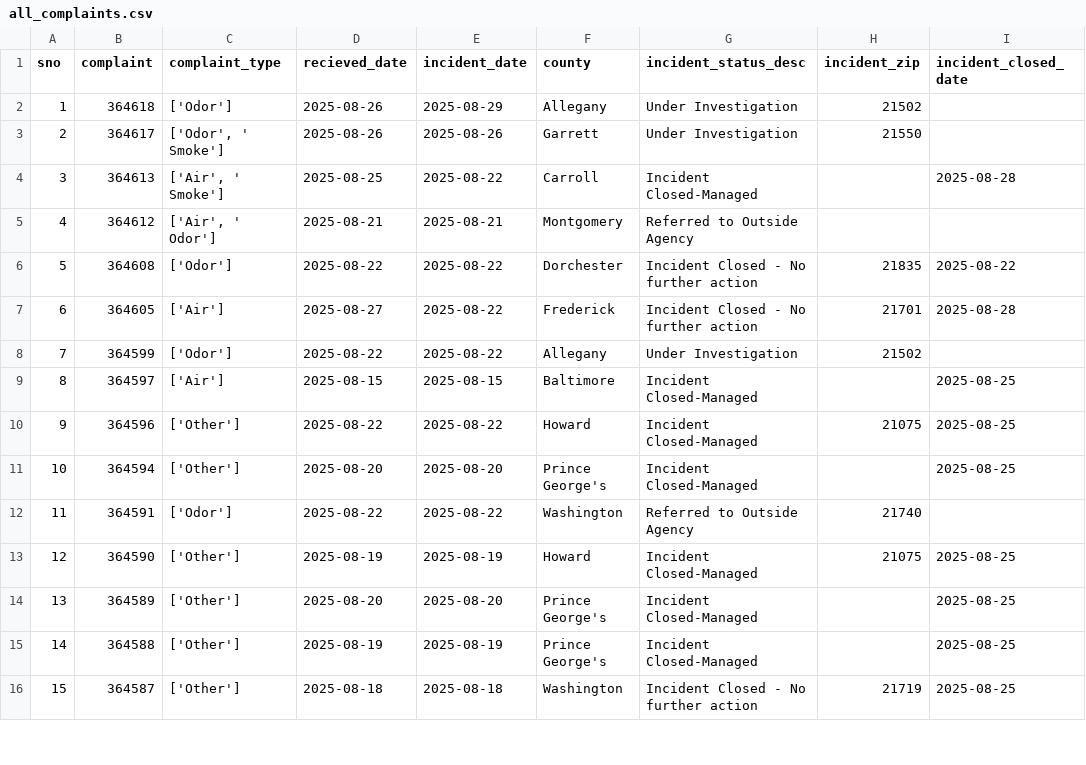
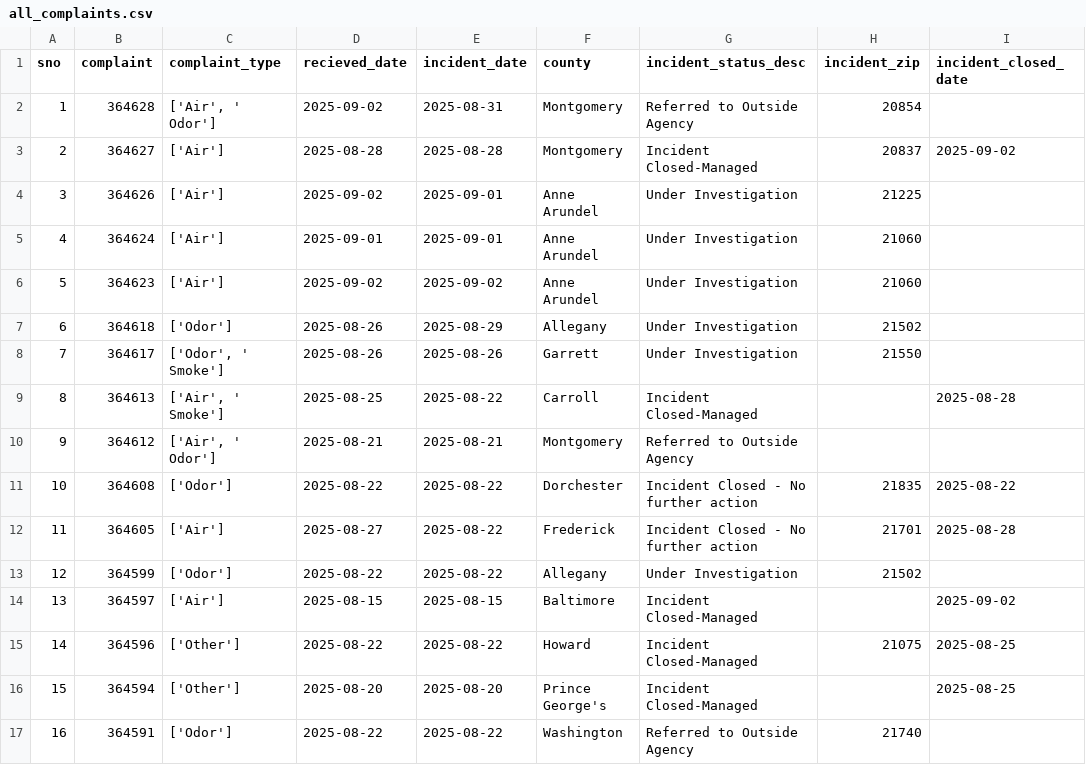
Before and after one commit to johnfcampbell/nicar24pipeline, a CSV file: exported_data/all_complaints.csv, drawn as a sheet; only a part is shown; the shorter side is filled out with more unchanged rows; addresses are those after the commit; the diff names each change by its address in the sheet, - before the commit and + after, or states it on an @@ line.

```diff
--- a/exported_data/all_complaints.csv
+++ b/exported_data/all_complaints.csv
+row 2: 1 | 364628 | ['Air', ' Odor'] | 2025-09-02 | 2025-08-31 | Montgomery | Referred to Outside Agency | 20854
+row 3: 2 | 364627 | ['Air'] | 2025-08-28 | 2025-08-28 | Montgomery | Incident Closed-Managed | 20837 | 2025-09-02
+row 4: 3 | 364626 | ['Air'] | 2025-09-02 | 2025-09-01 | Anne Arundel | Under Investigation | 21225
+row 5: 4 | 364624 | ['Air'] | 2025-09-01 | 2025-09-01 | Anne Arundel | Under Investigation | 21060
+row 6: 5 | 364623 | ['Air'] | 2025-09-02 | 2025-09-02 | Anne Arundel | Under Investigation | 21060
@@ column A (sno) renumbered from row 7 down @@
-I14 (incident_closed_date): 2025-08-25
+I14 (incident_closed_date): 2025-09-02
```
Also changed, not shown: exported_data/complaint_type_frequency.csv, exported_data/invalid_counties.csv.
